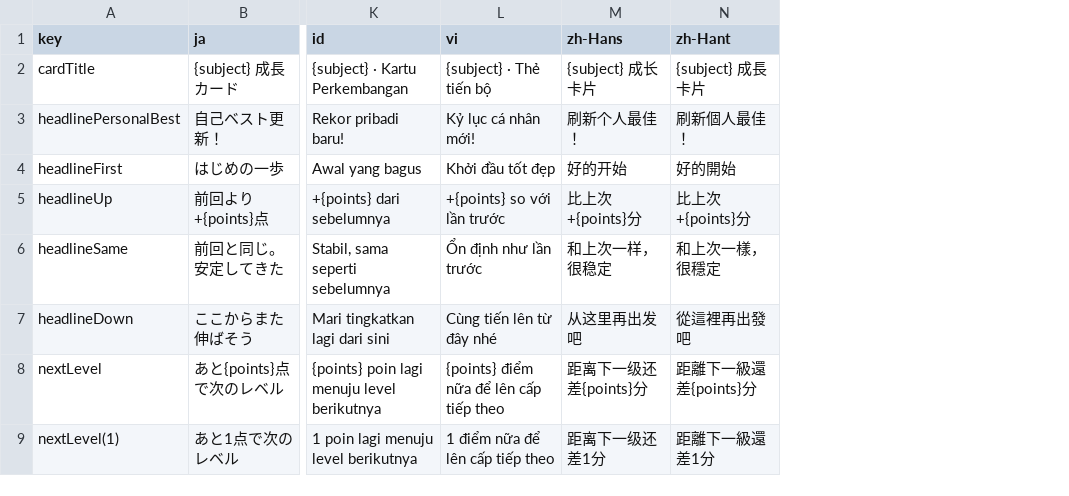
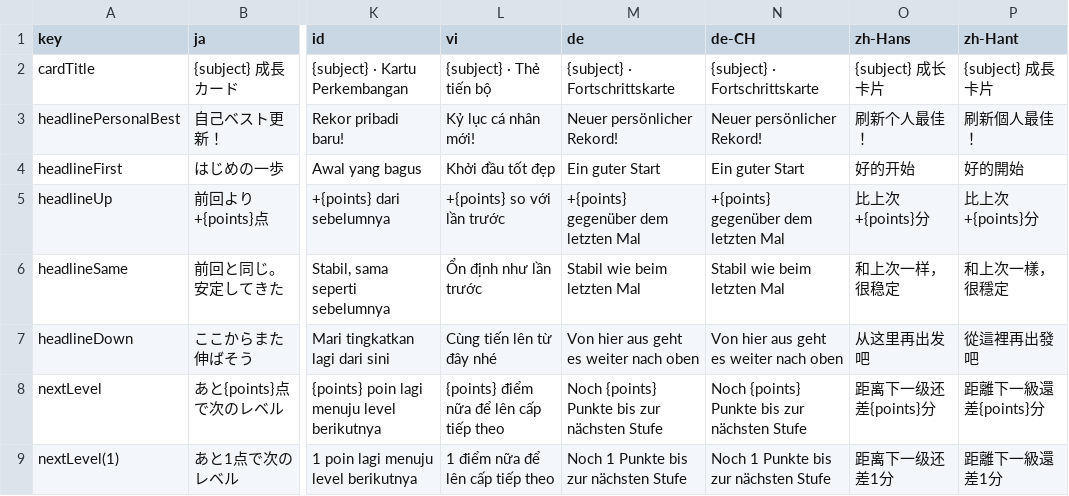
Before and after one commit to zka32101/chukore_kit, a CSV file: docs/translation_review.csv, drawn as a sheet; only a part is shown, gaps mark what is left out; the diff names each change by its address in the sheet, - before the commit and + after, or states it on an @@ line.

```diff
--- a/docs/translation_review.csv
+++ b/docs/translation_review.csv
+column M (de), rows 2-9: {subject} · Fortschrittskarte | Neuer persönlicher Rekord! | Ein guter Start | +{points} gegenüber dem letzten Mal | Stabil wie beim letzten Mal | Von hier aus geht es weiter nach oben | Noch {points} Punkte bis zur nächsten Stufe | Noch 1 Punkte bis zur nächsten Stufe
+column N (de-CH), rows 2-9: {subject} · Fortschrittskarte | Neuer persönlicher Rekord! | Ein guter Start | +{points} gegenüber dem letzten Mal | Stabil wie beim letzten Mal | Von hier aus geht es weiter nach oben | Noch {points} Punkte bis zur nächsten Stufe | Noch 1 Punkte bis zur nächsten Stufe
```
Also changed, not shown: 3 other files.
